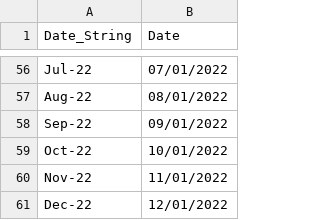
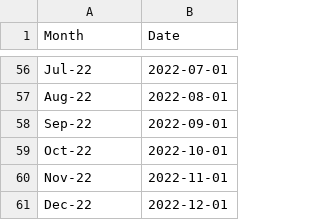
Before and after one commit to JHU-315/FinalProject, a CSV file: CleanedData/CSV Files/Date_To_Month_Yr.csv, drawn as a sheet; only a part is shown, gaps mark what is left out; the diff covers the shown part only; the diff names each change by its address in the sheet, - before the commit and + after, or states it on an @@ line.

```diff
--- a/CleanedData/CSV Files/Date_To_Month_Yr.csv
+++ b/CleanedData/CSV Files/Date_To_Month_Yr.csv
-A1: Date_String
+A1: Month
-B56 (Date): 07/01/2022
+B56 (Date): 2022-07-01
-B57 (Date): 08/01/2022
+B57 (Date): 2022-08-01
-B58 (Date): 09/01/2022
+B58 (Date): 2022-09-01
-B59 (Date): 10/01/2022
+B59 (Date): 2022-10-01
-B60 (Date): 11/01/2022
+B60 (Date): 2022-11-01
-B61 (Date): 12/01/2022
+B61 (Date): 2022-12-01
```
Also changed, not shown: 5 added rows, 5 removed rows and 49 edited cells elsewhere in this file, 3 other files.
